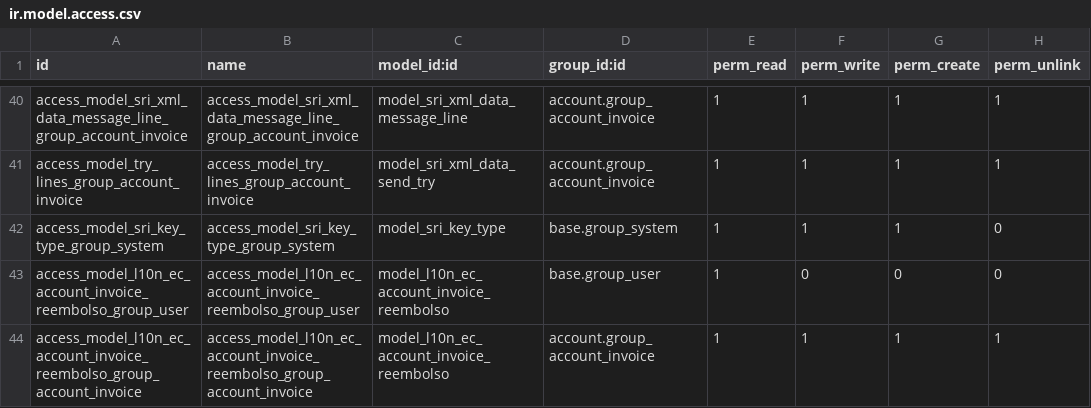
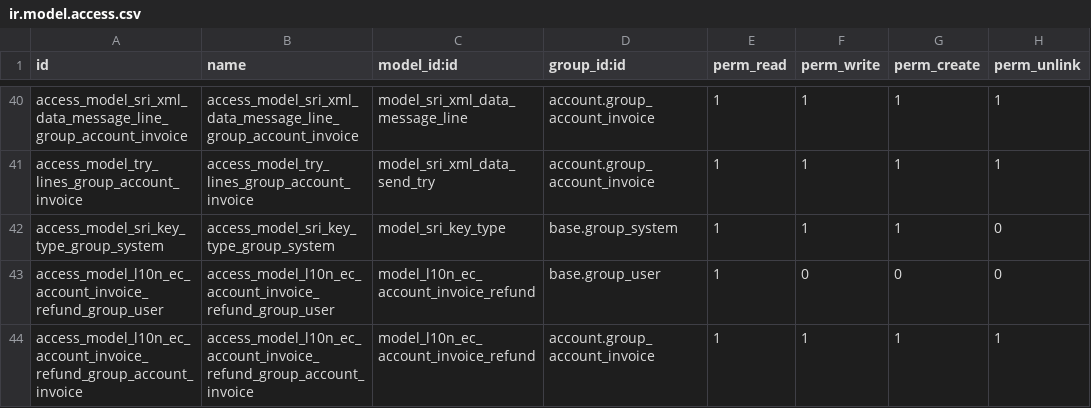
Before and after one commit to mamfredym/localizacion_ec, a CSV file: l10n_ec_niif/security/ir.model.access.csv, drawn as a sheet; only a part is shown, gaps mark what is left out.

Commit message:
REF: cambiar reembolso por refund tanto en clases como variables * script de migracion para evitar error al actualizar modulo IMP: agregar librerias necesarias para firma en python FIX: correccion en import de clases que cambiaron de nombre durante pre-commit

```diff
--- a/l10n_ec_niif/security/ir.model.access.csv
+++ b/l10n_ec_niif/security/ir.model.access.csv
@@ -42,3 +42,3 @@
 "access_model_sri_key_type_group_system","access_model_sri_key_type_group_system","model_sri_key_type","base.group_system",1,1,1,0
-"access_model_l10n_ec_account_invoice_reembolso_group_user","access_model_l10n_ec_account_invoice_reembolso_group_user","model_l10n_ec_account_invoice_reembolso","base.group_user",1,0,0,0
-"access_model_l10n_ec_account_invoice_reembolso_group_account_invoice","access_model_l10n_ec_account_invoice_reembolso_group_account_invoice","model_l10n_ec_account_invoice_reembolso","account.group_account_invoice",1,1,1,1
+"access_model_l10n_ec_account_invoice_refund_group_user","access_model_l10n_ec_account_invoice_refund_group_user","model_l10n_ec_account_invoice_refund","base.group_user",1,0,0,0
+"access_model_l10n_ec_account_invoice_refund_group_account_invoice","access_model_l10n_ec_account_invoice_refund_group_account_invoice","model_l10n_ec_account_invoice_refund","account.group_account_invoice",1,1,1,1
```
Also changed, not shown: 11 other files.
